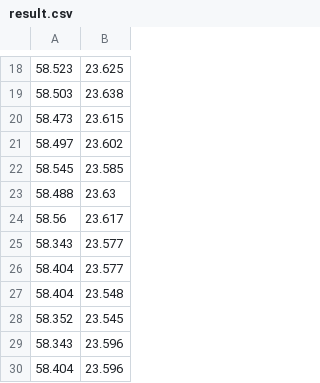
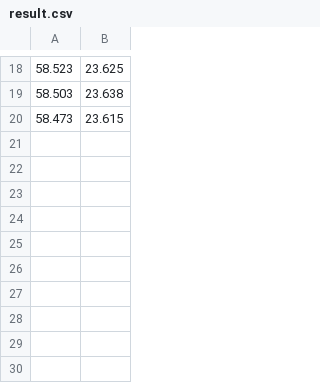
Before and after one commit to s21dlemanskiy/Drones_Oman, a CSV file: Data/result.csv, drawn as a sheet; only a part is shown, gaps mark what is left out.

```diff
--- a/Data/result.csv
+++ b/Data/result.csv
@@ -20,11 +20 @@
 58.473,23.615
-58.497,23.602
-58.545,23.585
-58.488,23.63
-58.56,23.617
-58.343,23.577
-58.404,23.577
-58.404,23.548
-58.352,23.545
-58.343,23.596
-58.404,23.596
```
Also changed, not shown: 7 other files.
